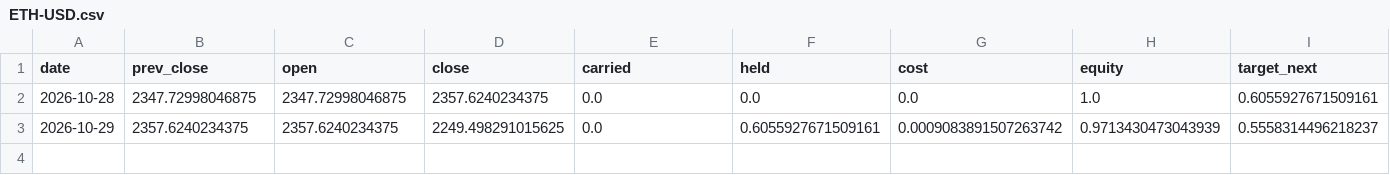
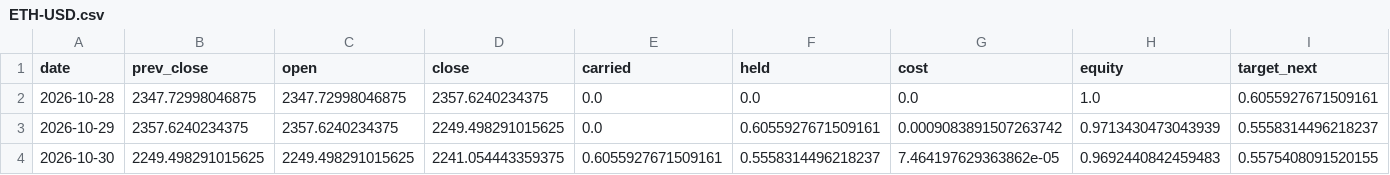
Before and after one commit to Lego514/quantlab, a CSV file: forward/ledgers/trend_crypto/ETH-USD.csv, drawn as a sheet; only a part is shown; rows hold the shown columns only; the diff names each change by its address in the sheet, - before the commit and + after, or states it on an @@ line.

```diff
--- a/forward/ledgers/trend_crypto/ETH-USD.csv
+++ b/forward/ledgers/trend_crypto/ETH-USD.csv
+row 4: 2026-10-30 | 2249.498291015625 | 2249.498291015625 | 2241.054443359375 | 0.6055927671509161 | 0.5558314496218237 | 7.464197629363862e-05 | 0.9692440842459483 | 0.5575408091520155
```
Also changed, not shown: forward/ledgers/portfolio_2026/BTC-USD.csv, forward/ledgers/trend_crypto/BTC-USD.csv, 6 other files.
